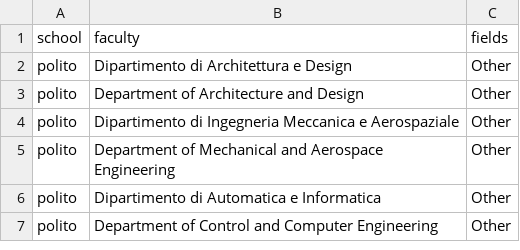
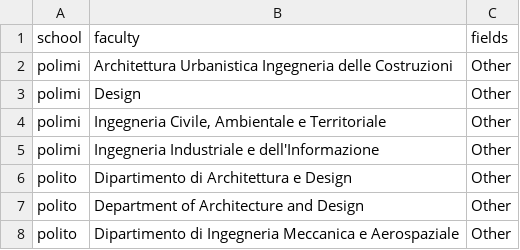
Before and after one commit to duboisa1/Education4Climate-Italy, a CSV file: data/faculties_to_fields.csv, drawn as a sheet; only a part is shown; the shorter side is filled out with more unchanged rows.

Commit message:
Finished POLIMI

```diff
--- a/data/faculties_to_fields.csv
+++ b/data/faculties_to_fields.csv
@@ -1,2 +1,6 @@
 school,faculty,fields
+polimi,"Architettura Urbanistica Ingegneria delle Costruzioni",Other
+polimi,"Design",Other
+polimi,"Ingegneria Civile, Ambientale e Territoriale",Other
+polimi,"Ingegneria Industriale e dell'Informazione",Other
 polito,"Dipartimento di Architettura e Design",Other
```
Also changed, not shown: 12 other files.
